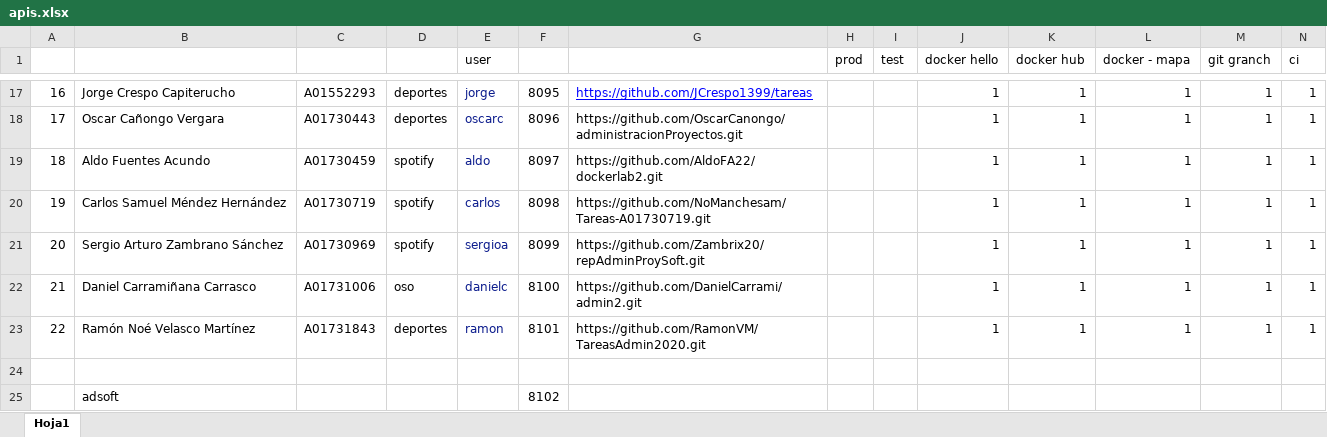
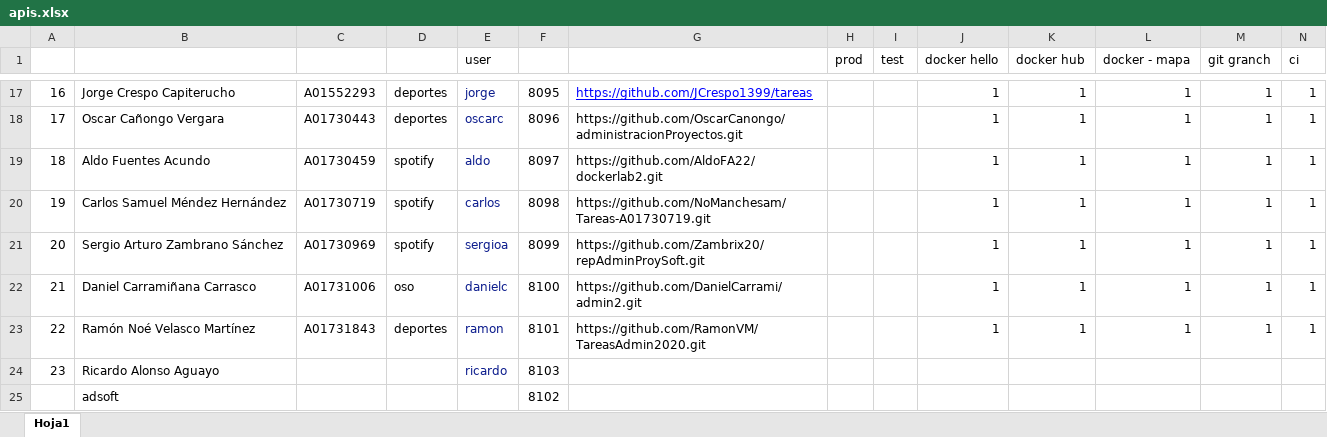
Before and after one commit to adsoftsito/apis, an Excel workbook: apis.xlsx, sheet Hoja1, drawn as a sheet; only a part is shown, gaps mark what is left out; values as stored, in another font and other column widths than the file's, no borders; charts and pictures not drawn; rows hold the shown columns only; the diff names each change by its address in the sheet, - before the commit and + after, or states it on an @@ line.

Commit message:
add ricardo

```diff
--- a/apis.xlsx (sheet Hoja1)
+++ b/apis.xlsx (sheet Hoja1)
-row 24: (empty)
+row 24: 23 | Ricardo Alonso Aguayo |  |  | ricardo | 8103
```
Also changed, not shown: 4 other files.
